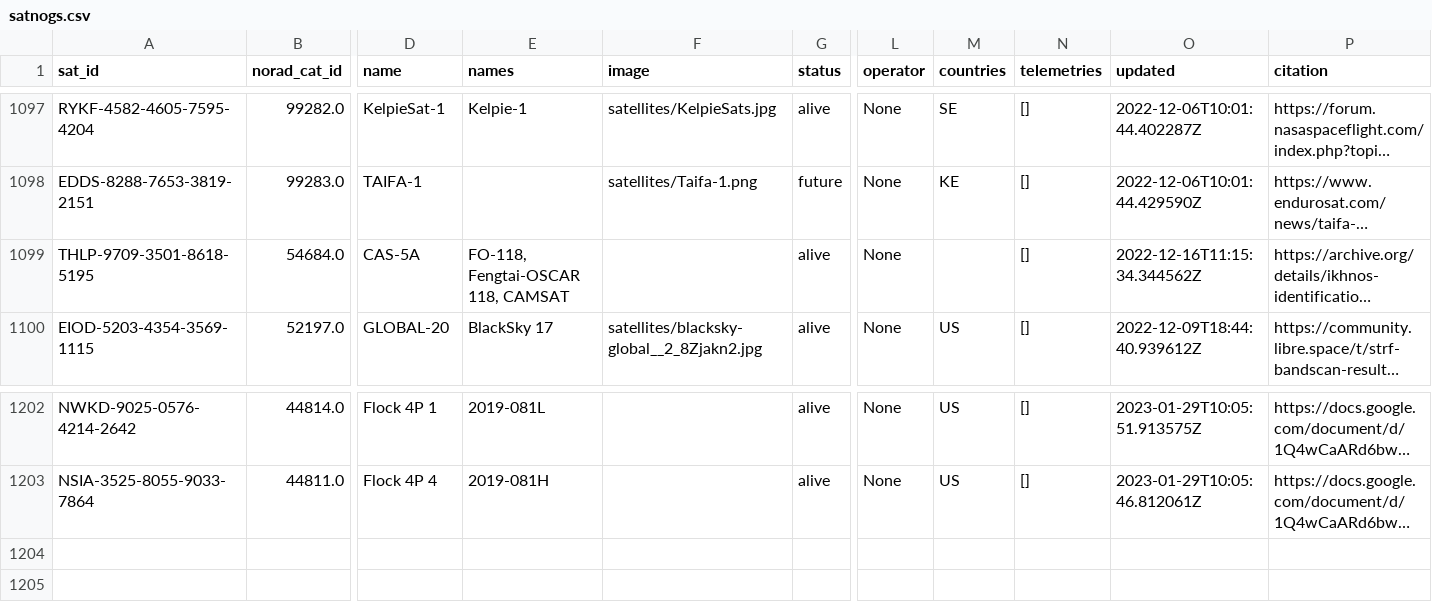
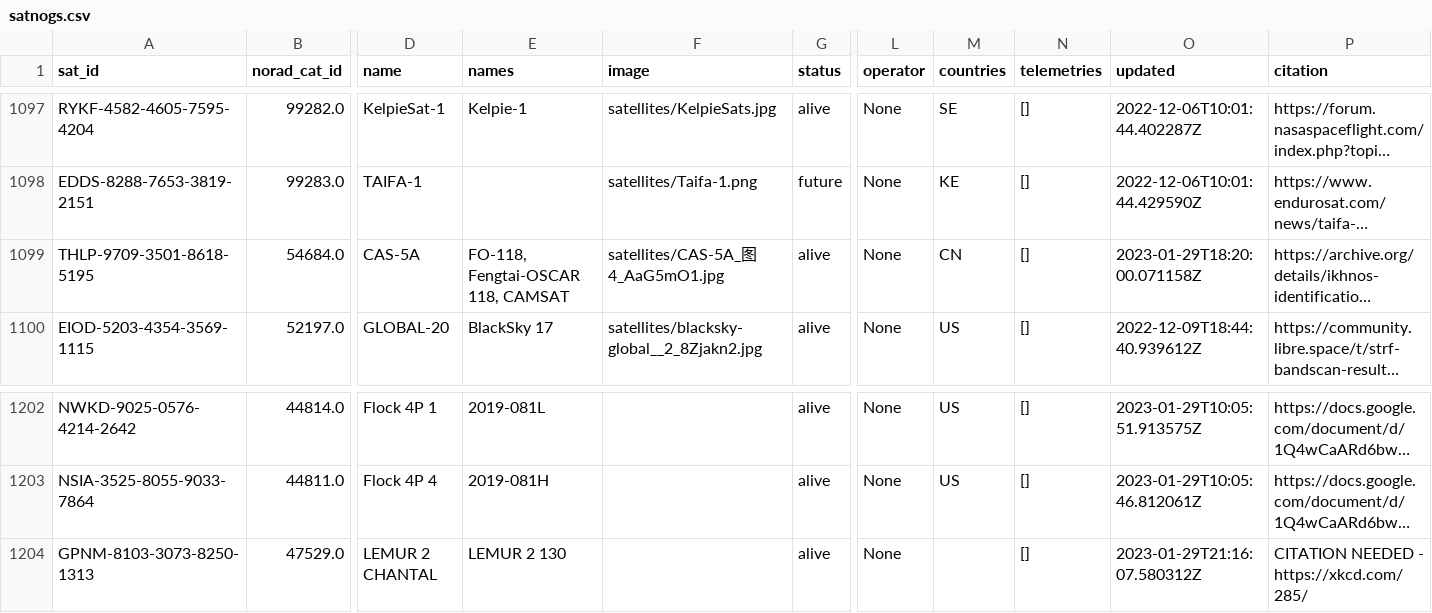
Before and after one commit to maruko8k/amateur-satellite-database, a CSV file: data/satnogs.csv, drawn as a sheet; only a part is shown, gaps mark what is left out; long unchanged cells end in …; rows hold the shown columns only; the diff names each change by its address in the sheet, - before the commit and + after, or states it on an @@ line.

```diff
--- a/data/satnogs.csv
+++ b/data/satnogs.csv
-F1099 (image): (empty)
+F1099 (image): satellites/CAS-5A_图4_AaG5mO1.jpg
-M1099 (countries): (empty)
+M1099 (countries): CN
-O1099 (updated): 2022-12-16T11:15:34.344562Z
+O1099 (updated): 2023-01-29T18:20:00.071158Z
+row 1204: GPNM-8103-3073-8250-1313 | 47529.0 | LEMUR 2 CHANTAL | LEMUR 2 130 |  | alive | None |  | [] | 2023-01-29T21:16:07.580312Z | CITATION NEEDED - https://xkcd.com/285/
```
Also changed, not shown: data/amsat-all-frequencies.csv, 2 other files.
